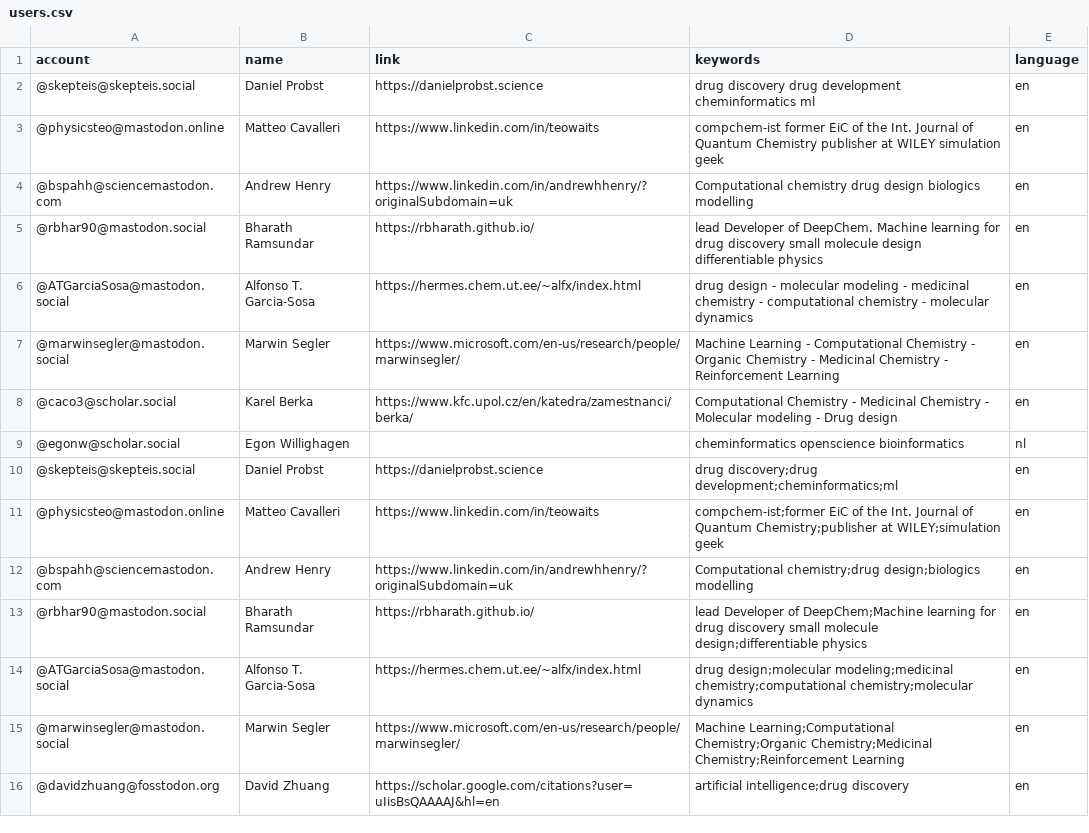
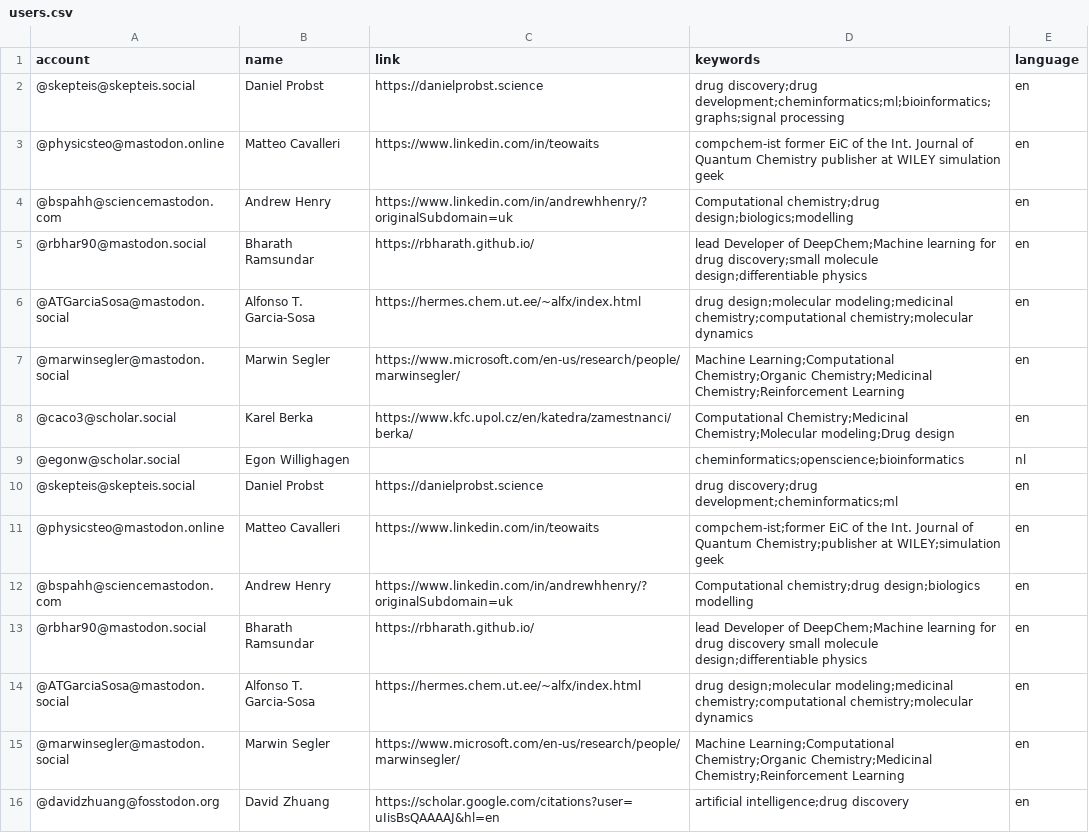
Before and after one commit to daenuprobst/Mastodon-Cheminformaticians, a CSV file: resources/users.csv, drawn as a sheet; only a part is shown.

Commit message:
Update users.csv

```diff
--- a/resources/users.csv
+++ b/resources/users.csv
@@ -1,10 +1,10 @@
 account,name,link,keywords,language
-@skepteis@skepteis.social,Daniel Probst,https://danielprobst.science,drug discovery drug development cheminformatics ml,en
+@skepteis@skepteis.social,Daniel Probst,https://danielprobst.science,drug discovery;drug development;cheminformatics;ml;bioinformatics;graphs;signal processing,en
 @physicsteo@mastodon.online,Matteo Cavalleri,https://www.linkedin.com/in/teowaits,compchem-ist former EiC of the Int. Journal of Quantum Chemistry publisher at WILEY simulation geek,en
-@bspahh@sciencemastodon.com,Andrew Henry,https://www.linkedin.com/in/andrewhhenry/?originalSubdomain=uk,Computational chemistry drug design biologics modelling,en
-@rbhar90@mastodon.social,Bharath Ramsundar,https://rbharath.github.io/,lead Developer of DeepChem. Machine learning for drug discovery small molecule design differentiable physics,en
-@ATGarciaSosa@mastodon.social,Alfonso T. Garcia-Sosa,https://hermes.chem.ut.ee/~alfx/index.html,drug design - molecular modeling - medicinal chemistry - computational chemistry - molecular dynamics,en
-@marwinsegler@mastodon.social,Marwin Segler,https://www.microsoft.com/en-us/research/people/marwinsegler/,Machine Learning - Computational Chemistry - Organic Chemistry - Medicinal Chemistry - Reinforcement Learning,en
-@caco3@scholar.social,Karel Berka,https://www.kfc.upol.cz/en/katedra/zamestnanci/berka/,Computational Chemistry - Medicinal Chemistry - Molecular modeling - Drug design,en
-@egonw@scholar.social,Egon Willighagen,,cheminformatics openscience bioinformatics,nl
+@bspahh@sciencemastodon.com,Andrew Henry,https://www.linkedin.com/in/andrewhhenry/?originalSubdomain=uk,Computational chemistry;drug design;biologics;modelling,en
+@rbhar90@mastodon.social,Bharath Ramsundar,https://rbharath.github.io/,lead Developer of DeepChem;Machine learning for drug discovery;small molecule design;differentiable physics,en
+@ATGarciaSosa@mastodon.social,Alfonso T. Garcia-Sosa,https://hermes.chem.ut.ee/~alfx/index.html,drug design;molecular modeling;medicinal chemistry;computational chemistry;molecular dynamics,en
+@marwinsegler@mastodon.social,Marwin Segler,https://www.microsoft.com/en-us/research/people/marwinsegler/,Machine Learning;Computational Chemistry;Organic Chemistry;Medicinal Chemistry;Reinforcement Learning,en
+@caco3@scholar.social,Karel Berka,https://www.kfc.upol.cz/en/katedra/zamestnanci/berka/,Computational Chemistry;Medicinal Chemistry;Molecular modeling;Drug design,en
+@egonw@scholar.social,Egon Willighagen,,cheminformatics;openscience;bioinformatics,nl
 @skepteis@skepteis.social,Daniel Probst,https://danielprobst.science,drug discovery;drug development;cheminformatics;ml,en
```
